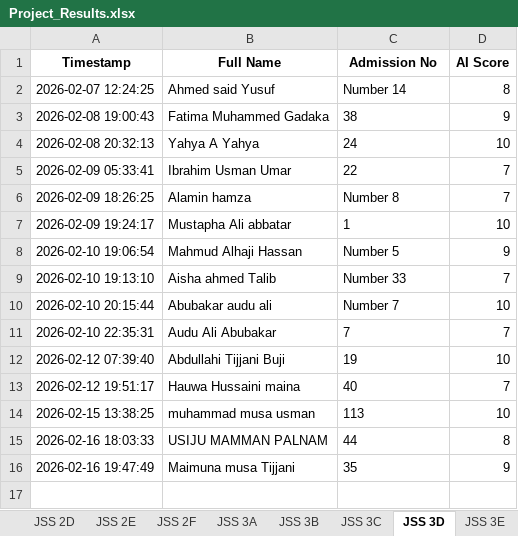
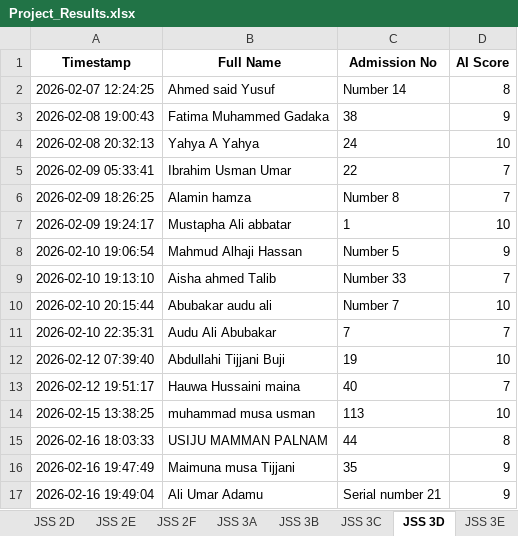
Before and after one commit to kobicdroid/ProjectSubmit, an Excel workbook: Project_Results.xlsx, sheet JSS 3D, drawn as a sheet; values as stored, in another font and other column widths than the file's, no borders; the diff names each change by its address in the sheet, - before the commit and + after, or states it on an @@ line.

```diff
--- a/Project_Results.xlsx (sheet JSS 3D)
+++ b/Project_Results.xlsx (sheet JSS 3D)
+row 17: 2026-02-16 19:49:04 | Ali Umar Adamu | Serial number 21 | 9
```
Also changed, not shown: 2 other files.
